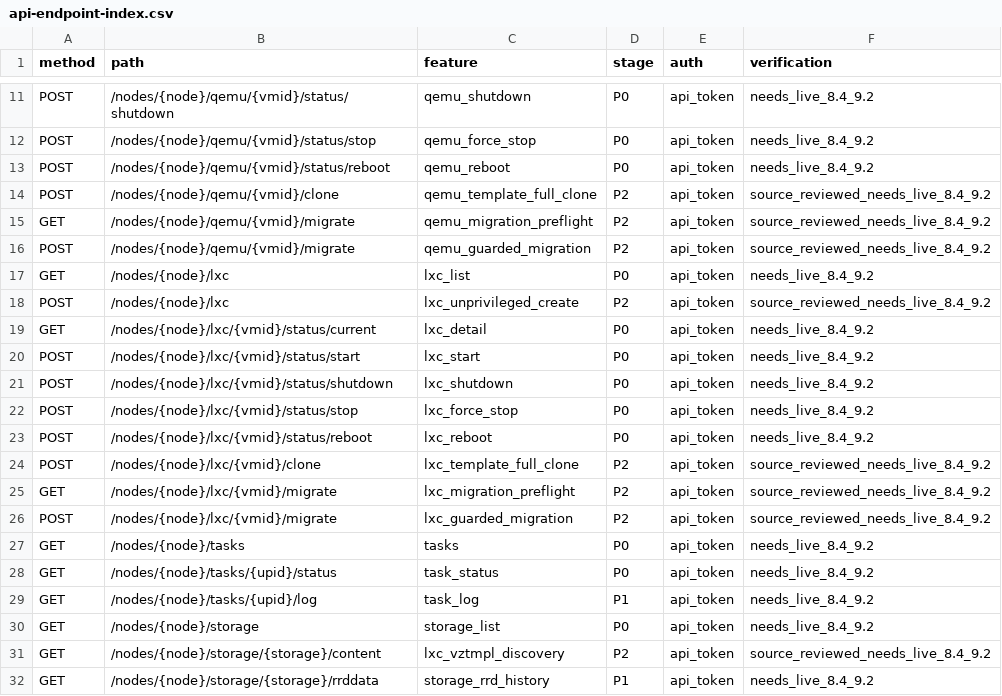
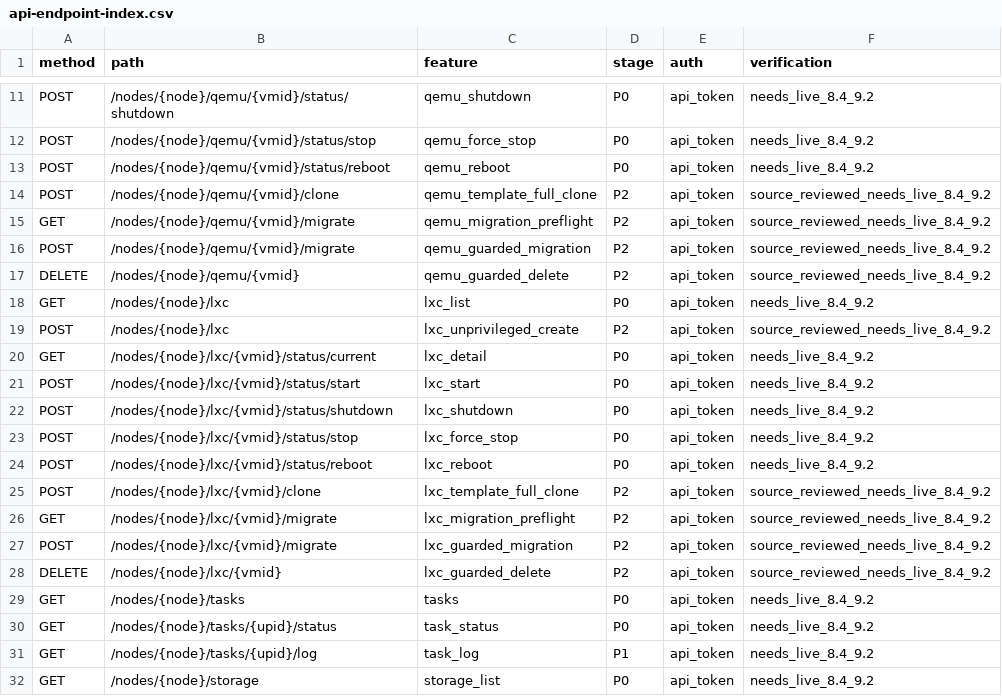
Before and after one commit to s4daharu/VirtHelm, a CSV file: docs/api-endpoint-index.csv, drawn as a sheet; only a part is shown, gaps mark what is left out; the shorter side is filled out with more unchanged rows.

Commit message:
feat: add guarded stopped-guest deletion (#42)
Implement the first bounded GUEST-07 deletion milestone: stopped non-template QEMU/LXC deletion with exact identity/state revalidation, VM.Allocate preflight, destructive typed confirmation and backup acknowledgement, exactly-one DELETE submission, strict destroy UPID tracking, uncertain-outcome lockout, tests, docs, and version 0.1.40.

```diff
--- a/docs/api-endpoint-index.csv
+++ b/docs/api-endpoint-index.csv
@@ -16,2 +16,3 @@ GET,/nodes/{node}/qemu/{vmid}/migrate,qemu_migration_preflight,P2,api_token,sour
 POST,/nodes/{node}/qemu/{vmid}/migrate,qemu_guarded_migration,P2,api_token,source_reviewed_needs_live_8.4_9.2
+DELETE,/nodes/{node}/qemu/{vmid},qemu_guarded_delete,P2,api_token,source_reviewed_needs_live_8.4_9.2
 GET,/nodes/{node}/lxc,lxc_list,P0,api_token,needs_live_8.4_9.2
@@ -26,2 +27,3 @@ GET,/nodes/{node}/lxc/{vmid}/migrate,lxc_migration_preflight,P2,api_token,source
 POST,/nodes/{node}/lxc/{vmid}/migrate,lxc_guarded_migration,P2,api_token,source_reviewed_needs_live_8.4_9.2
+DELETE,/nodes/{node}/lxc/{vmid},lxc_guarded_delete,P2,api_token,source_reviewed_needs_live_8.4_9.2
 GET,/nodes/{node}/tasks,tasks,P0,api_token,needs_live_8.4_9.2
```
Also changed, not shown: 13 other files.
